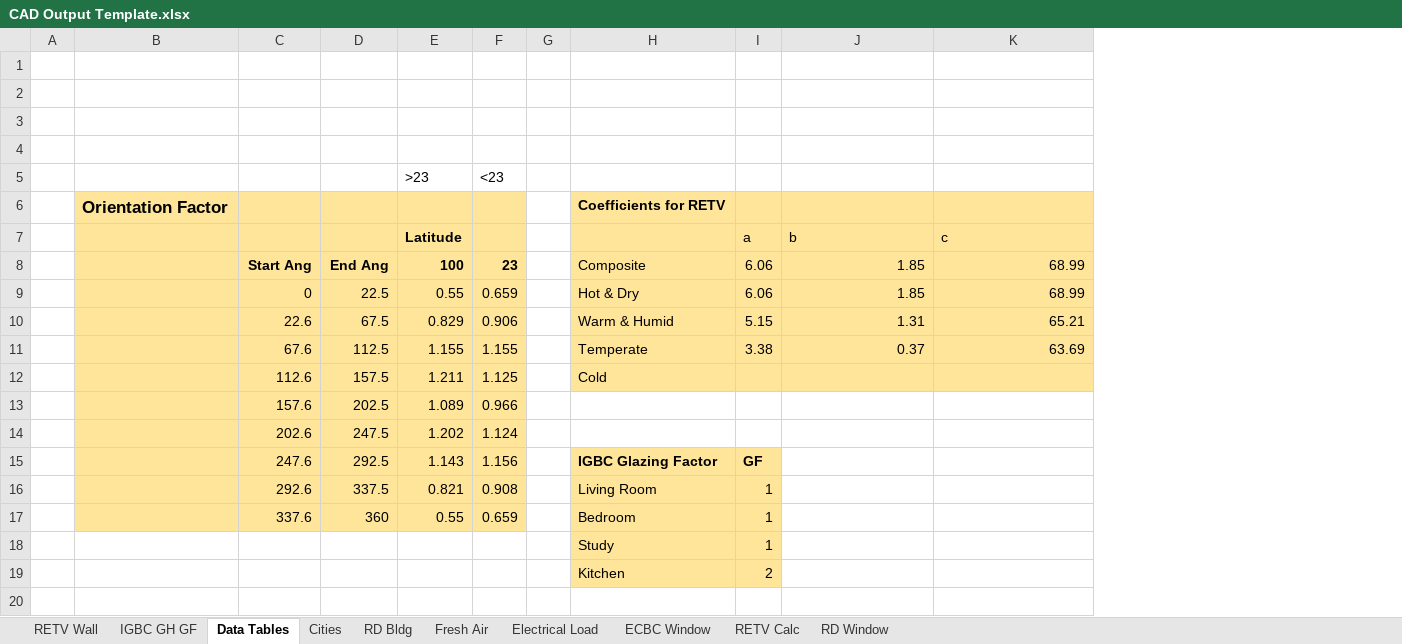
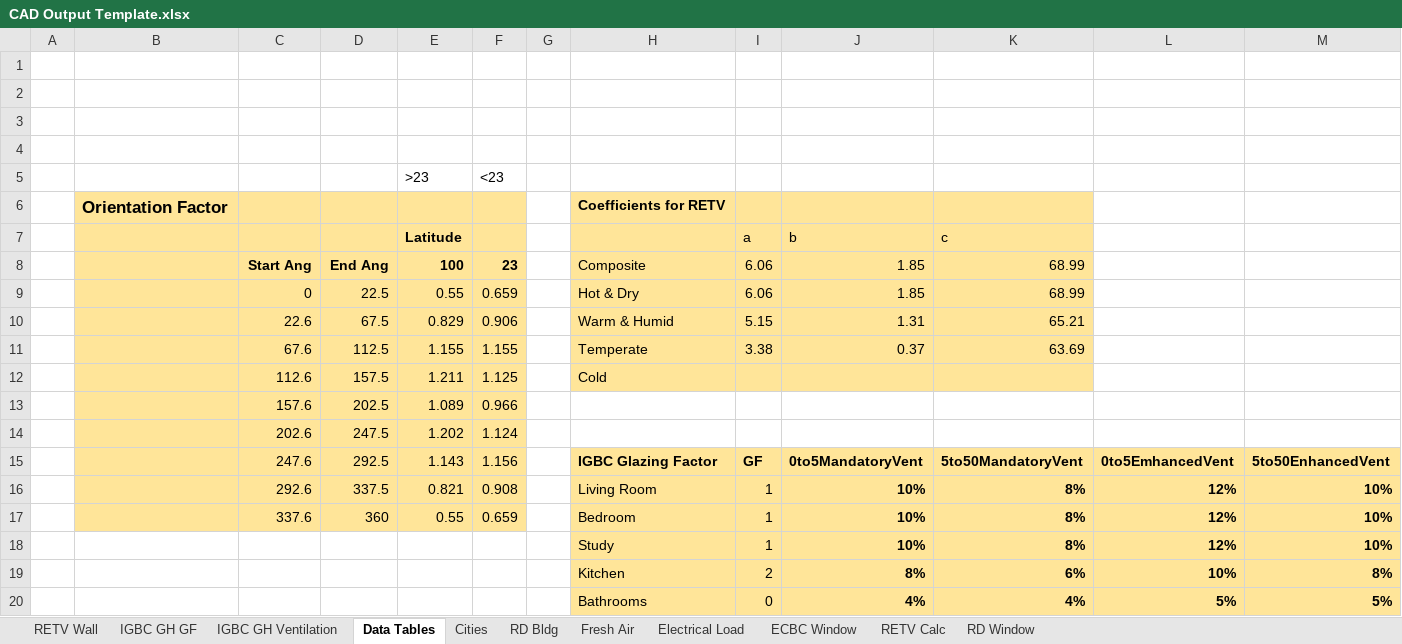
Before and after one commit to eds-global/CAD-sim, an Excel workbook: EDS/CAD Output Template.xlsx, sheet Data Tables, drawn as a sheet; values as stored, in another font and other column widths than the file's, no borders; charts and pictures not drawn; the diff names each change by its address in the sheet, - before the commit and + after, or states it on an @@ line.

```diff
--- a/EDS/CAD Output Template.xlsx (sheet Data Tables)
+++ b/EDS/CAD Output Template.xlsx (sheet Data Tables)
+sheet tab: IGBC GH Ventilation
+column L, rows 15-19: 0to5EmhancedVent | 12% | 12% | 12% | 10%
+column M, rows 15-19: 5to50EnhancedVent | 10% | 10% | 10% | 8%
-J15: (empty)
+J15: 0to5MandatoryVent
-J15:K19 fill: none
+J15:K19 fill: #FFE599
-K15: (empty)
+K15: 5to50MandatoryVent
-J16:J18: (empty)
+J16:J18: 10%
-K16:K18: (empty)
+K16:K18: 8%
-J19: (empty)
+J19: 8%
-K19: (empty)
+K19: 6%
+row 20:  |  |  |  |  |  |  | Bathrooms | 0 | 4% | 4% | 5% | 5%
```
Also changed, not shown: sheet RETV Wall, formulas that keep their value, charts or pictures, 5 other files.
